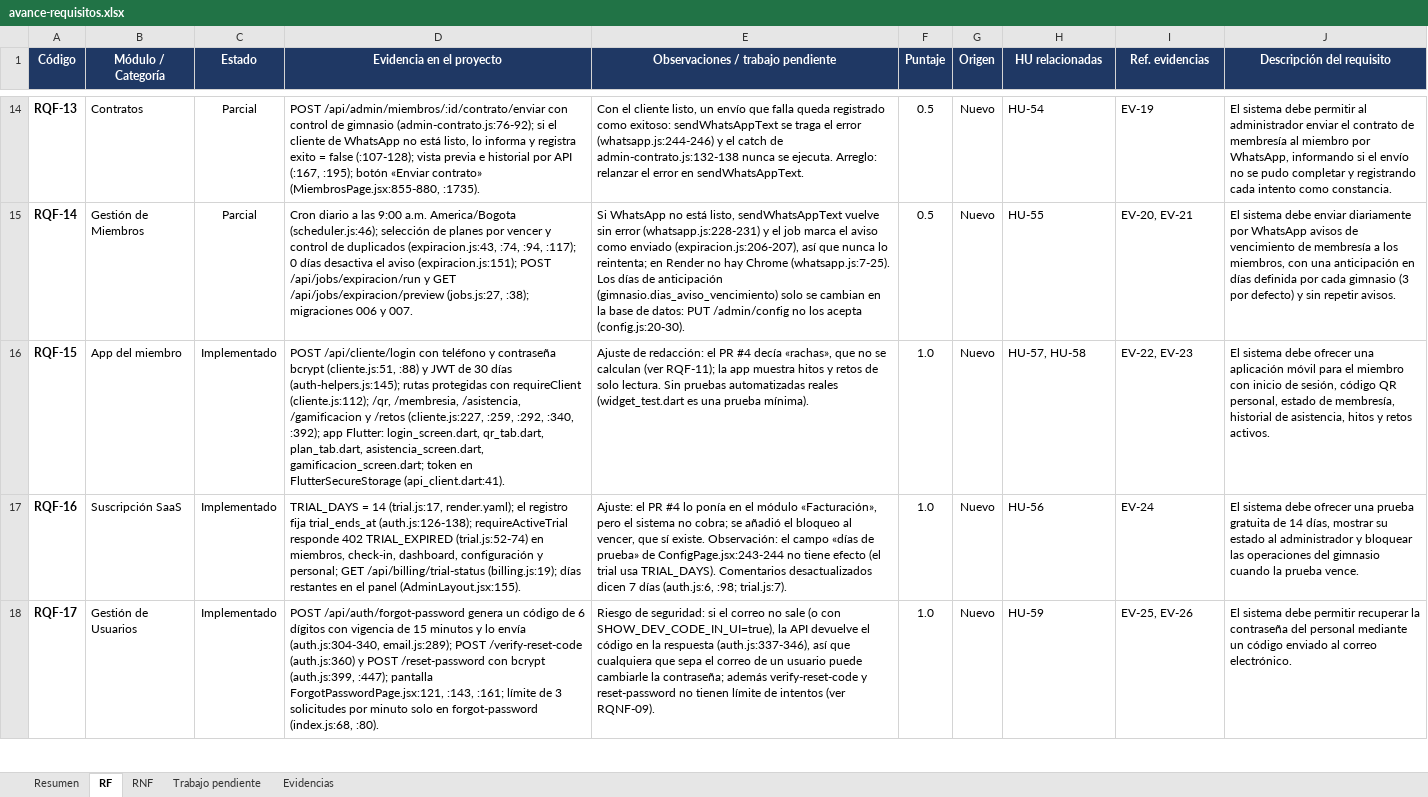
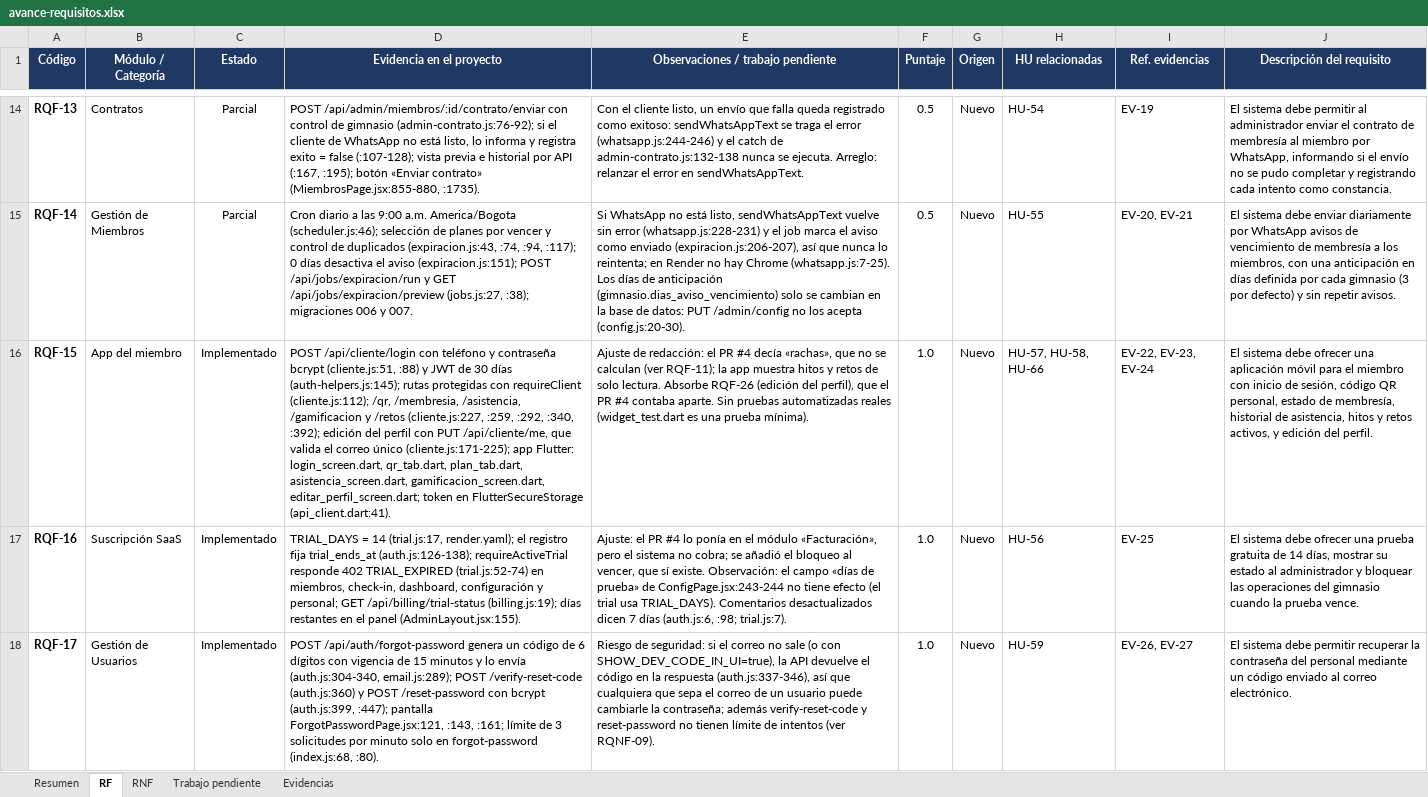
Before and after one commit to Luis140721/Proyecto_Fitloyalty, an Excel workbook: docs/avance-requisitos.xlsx, sheet RF, drawn as a sheet; only a part is shown, gaps mark what is left out; values as stored, in another font and other column widths than the file's, no borders; conditional formats not drawn; the diff covers the shown part only; the diff names each change by its address in the sheet, - before the commit and + after, or states it on an @@ line.

Commit message:
docs(avance): retira RQF-23..25 y fusiona RQF-26 en RQF-15 en el Excel
Se quitan sus filas de RF y sus evidencias (las EV quedan EV-01..50, sin
referencias rotas); RQF-15 suma la evidencia de la edicion del perfil.
Formulas, resumen y graficos siguen en sus rangos (Resumen!G6:G8 y
J6:K8). Resultado: RF 63,6 % (14/22), RNF 60,0 % (9/15), global 62,2 %
(23/37); faltan 6,6 puntos para el 80 %.

```diff
--- a/docs/avance-requisitos.xlsx (sheet RF)
+++ b/docs/avance-requisitos.xlsx (sheet RF)
-D16 (Evidencia en el proyecto): …:340, :392); app Flutter: login_screen.dart, qr_tab.dart, plan_tab.dart, asistencia_screen.dart, gamificacion_screen.dart; token en…
+D16 (Evidencia en el proyecto): …:340, :392); edición del perfil con PUT /api/cliente/me, que valida el correo único (cliente.js:171-225); app Flutter: login_screen.dart, qr_tab.dart, plan_tab.dart, asistencia_screen.dart, gamificacion_screen.dart, editar_perfil_screen.dart; token en…
-E16: …solo lectura. Sin pruebas…
+E16: …solo lectura. Absorbe RQF-26 (edición del perfil), que el PR #4 contaba aparte. Sin pruebas…
-H16 (HU relacionadas): HU-57, HU-58
+H16 (HU relacionadas): HU-57, HU-58, HU-66
-I16 (Ref. evidencias): EV-22, EV-23
+I16 (Ref. evidencias): EV-22, EV-23, EV-24
-J16 (Descripción del requisito): …y retos activos.
+J16 (Descripción del requisito): …y retos activos, y edición del perfil.
-I17 (Ref. evidencias): EV-24
+I17 (Ref. evidencias): EV-25
-I18 (Ref. evidencias): EV-25, EV-26
+I18 (Ref. evidencias): EV-26, EV-27
```
Also changed, not shown: 4 removed rows and 9 edited cells elsewhere in this sheet, sheet Evidencias, sheet Resumen, sheet Trabajo pendiente, sheet RNF, charts or pictures.
